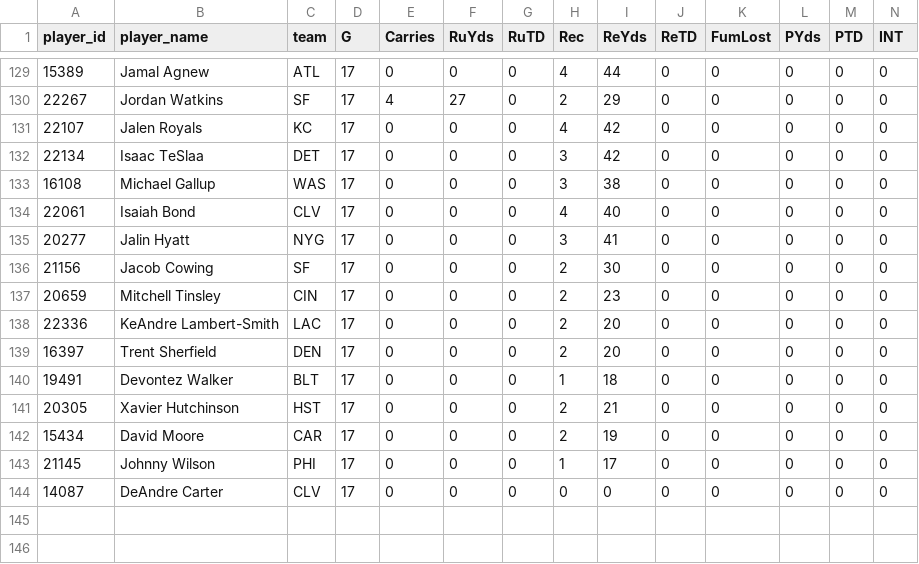
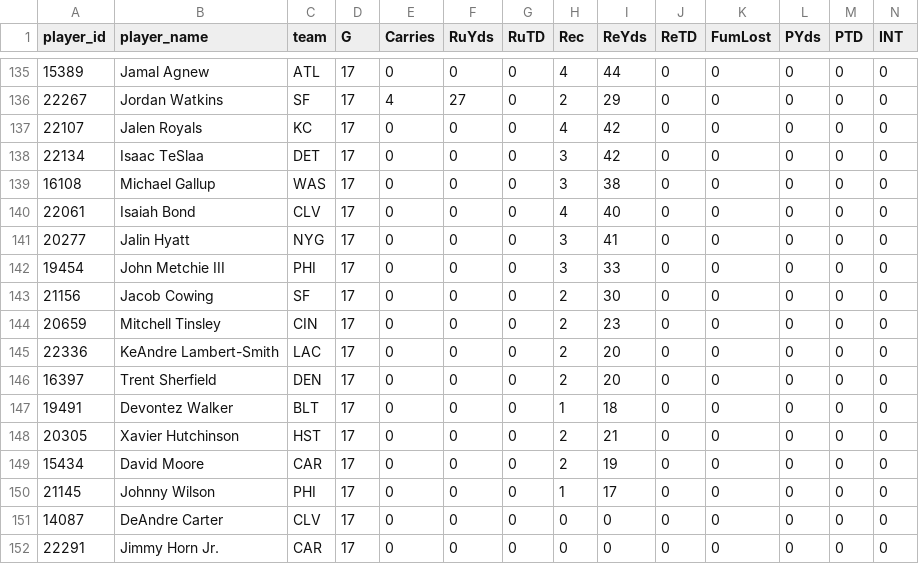
Before and after one commit to beauBalthazarBruneau/sacco-mono, a CSV file: backend-api/data/raw_player_data/clay_wr_projections_standardized.csv, drawn as a sheet; only a part is shown, gaps mark what is left out; rows hold the shown columns only; the diff covers the shown part only; the diff names each change by its address in the sheet, - before the commit and + after, or states it on an @@ line.

```diff
--- a/backend-api/data/raw_player_data/clay_wr_projections_standardized.csv
+++ b/backend-api/data/raw_player_data/clay_wr_projections_standardized.csv
+row 142: 19454 | John Metchie III | PHI | 17 | 0 | 0 | 0 | 3 | 33 | 0 | 0 | 0 | 0 | 0
+row 152: 22291 | Jimmy Horn Jr. | CAR | 17 | 0 | 0 | 0 | 0 | 0 | 0 | 0 | 0 | 0 | 0
```
Also changed, not shown: 6 added rows elsewhere in this file, backend-api/data/global_player_pool.csv, backend-api/data/raw_player_data/nfl_wr_projections_standardized.csv, 20 other files.
